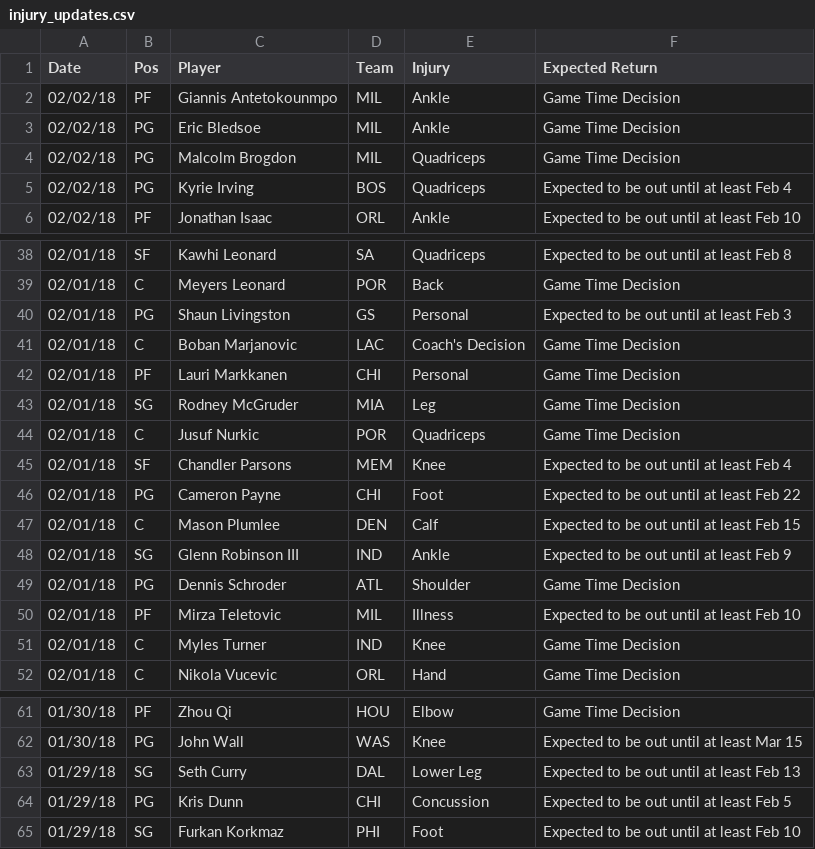
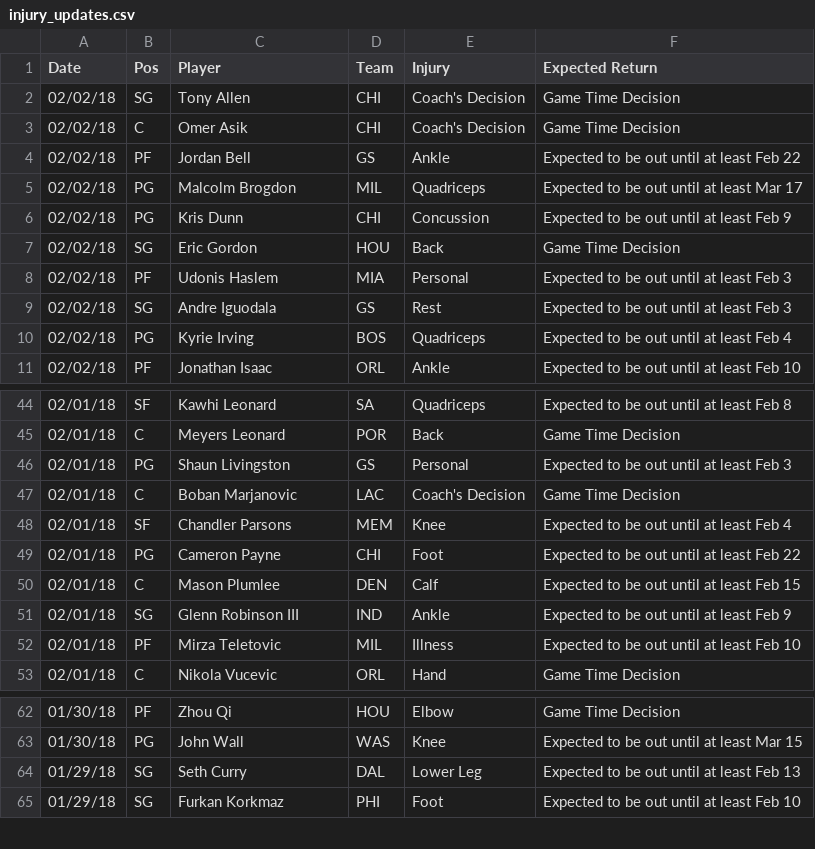
Before and after one commit to RyanOhara/SAM, a CSV file: injury_updates.csv, drawn as a sheet; only a part is shown, gaps mark what is left out; the diff covers the shown part only.

```diff
--- a/injury_updates.csv
+++ b/injury_updates.csv
@@ -1,5 +1,10 @@
 Date,Pos,Player,Team,Injury,Expected Return
-02/02/18,PF,Giannis Antetokounmpo,MIL,Ankle,Game Time Decision
-02/02/18,PG,Eric Bledsoe,MIL,Ankle,Game Time Decision
-02/02/18,PG,Malcolm Brogdon,MIL,Quadriceps,Game Time Decision
+02/02/18,SG,Tony Allen,CHI,Coach's Decision,Game Time Decision
+02/02/18,C,Omer Asik,CHI,Coach's Decision,Game Time Decision
+02/02/18,PF,Jordan Bell,GS,Ankle,Expected to be out until at least Feb 22
+02/02/18,PG,Malcolm Brogdon,MIL,Quadriceps,Expected to be out until at least Mar 17
+02/02/18,PG,Kris Dunn,CHI,Concussion,Expected to be out until at least Feb 9
+02/02/18,SG,Eric Gordon,HOU,Back,Game Time Decision
+02/02/18,PF,Udonis Haslem,MIA,Personal,Expected to be out until at least Feb 3
+02/02/18,SG,Andre Iguodala,GS,Rest,Expected to be out until at least Feb 3
 02/02/18,PG,Kyrie Irving,BOS,Quadriceps,Expected to be out until at least Feb 4
@@ -41,5 +47,2 @@ Date,Pos,Player,Team,Injury,Expected Return
 02/01/18,C,Boban Marjanovic,LAC,Coach's Decision,Game Time Decision
-02/01/18,PF,Lauri Markkanen,CHI,Personal,Game Time Decision
-02/01/18,SG,Rodney McGruder,MIA,Leg,Game Time Decision
-02/01/18,C,Jusuf Nurkic,POR,Quadriceps,Game Time Decision
 02/01/18,SF,Chandler Parsons,MEM,Knee,Expected to be out until at least Feb 4
@@ -48,5 +51,3 @@ Date,Pos,Player,Team,Injury,Expected Return
 02/01/18,SG,Glenn Robinson III,IND,Ankle,Expected to be out until at least Feb 9
-02/01/18,PG,Dennis Schroder,ATL,Shoulder,Game Time Decision
 02/01/18,PF,Mirza Teletovic,MIL,Illness,Expected to be out until at least Feb 10
-02/01/18,C,Myles Turner,IND,Knee,Game Time Decision
 02/01/18,C,Nikola Vucevic,ORL,Hand,Game Time Decision
@@ -63,3 +64,2 @@ Date,Pos,Player,Team,Injury,Expected Return
 01/29/18,SG,Seth Curry,DAL,Lower Leg,Expected to be out until at least Feb 13
-01/29/18,PG,Kris Dunn,CHI,Concussion,Expected to be out until at least Feb 5
 01/29/18,SG,Furkan Korkmaz,PHI,Foot,Expected to be out until at least Feb 10
```
Also changed, not shown: 7 added rows, 8 removed rows and 3 edited cells elsewhere in this file, all_projections.csv, player_updates.csv, 1 other file.
